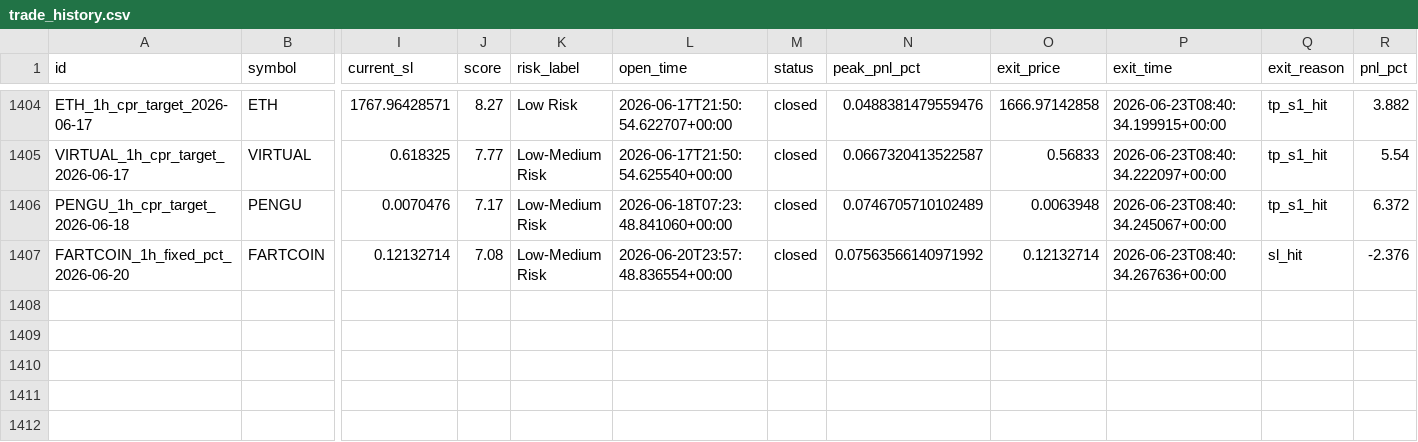
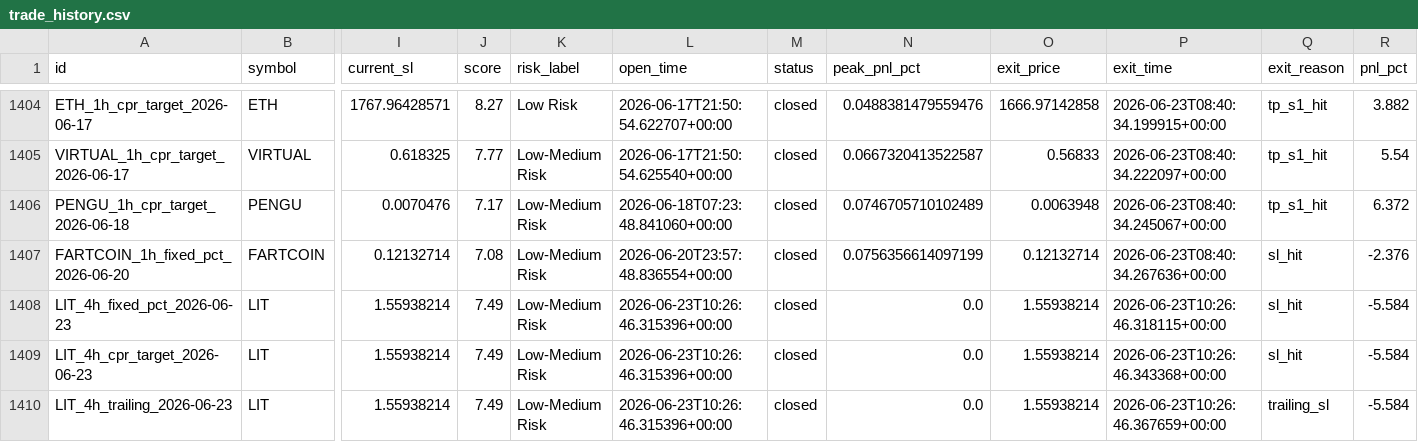
Before and after one commit to raamdhul-star/varam-dynamics-bot, a CSV file: results/paper_trades/trade_history.csv, drawn as a sheet; only a part is shown, gaps mark what is left out; rows hold the shown columns only; the diff names each change by its address in the sheet, - before the commit and + after, or states it on an @@ line.

```diff
--- a/results/paper_trades/trade_history.csv
+++ b/results/paper_trades/trade_history.csv
-N1407 (peak_pnl_pct): 0.07563566140971992
+N1407 (peak_pnl_pct): 0.0756356614097199
+row 1408: LIT_4h_fixed_pct_2026-06-23 | LIT | 1.55938214 | 7.49 | Low-Medium Risk | 2026-06-23T10:26:46.315396+00:00 | closed | 0.0 | 1.55938214 | 2026-06-23T10:26:46.318115+00:00 | sl_hit | -5.584
+row 1409: LIT_4h_cpr_target_2026-06-23 | LIT | 1.55938214 | 7.49 | Low-Medium Risk | 2026-06-23T10:26:46.315396+00:00 | closed | 0.0 | 1.55938214 | 2026-06-23T10:26:46.343368+00:00 | sl_hit | -5.584
+row 1410: LIT_4h_trailing_2026-06-23 | LIT | 1.55938214 | 7.49 | Low-Medium Risk | 2026-06-23T10:26:46.315396+00:00 | closed | 0.0 | 1.55938214 | 2026-06-23T10:26:46.367659+00:00 | trailing_sl | -5.584
```
Also changed, not shown: 3 other files.
